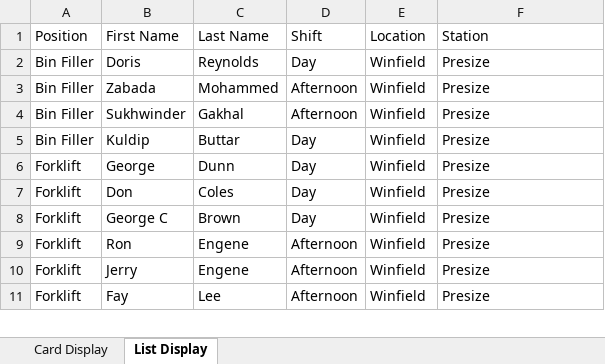
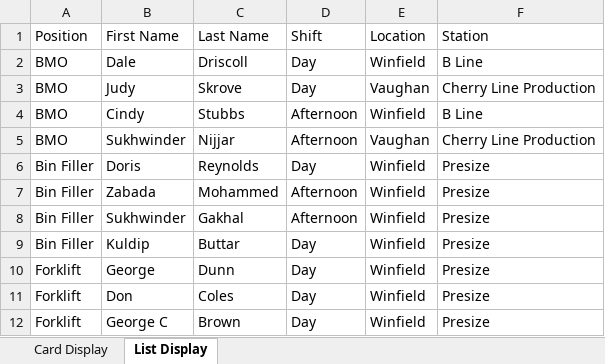
Before and after one commit to alanzanotto/bctree_schedule, an Excel workbook: Schedule.xlsx, sheet List Display, drawn as a sheet; only a part is shown; the shorter side is filled out with more unchanged rows; values as stored, in another font and other column widths than the file's, no borders; the diff covers the shown part only; the diff names each change by its address in the sheet, - before the commit and + after, or states it on an @@ line.

```diff
--- a/Schedule.xlsx (sheet List Display)
+++ b/Schedule.xlsx (sheet List Display)
+row 2: BMO | Dale | Driscoll | Day | Winfield | B Line
+row 3: BMO | Judy | Skrove | Day | Vaughan | Cherry Line Production
+row 4: BMO | Cindy | Stubbs | Afternoon | Winfield | B Line
+row 5: BMO | Sukhwinder | Nijjar | Afternoon | Vaughan | Cherry Line Production
```
Also changed, not shown: 320 added rows and 4 edited cells elsewhere in this sheet, sheet Card Display, 1 other file.
